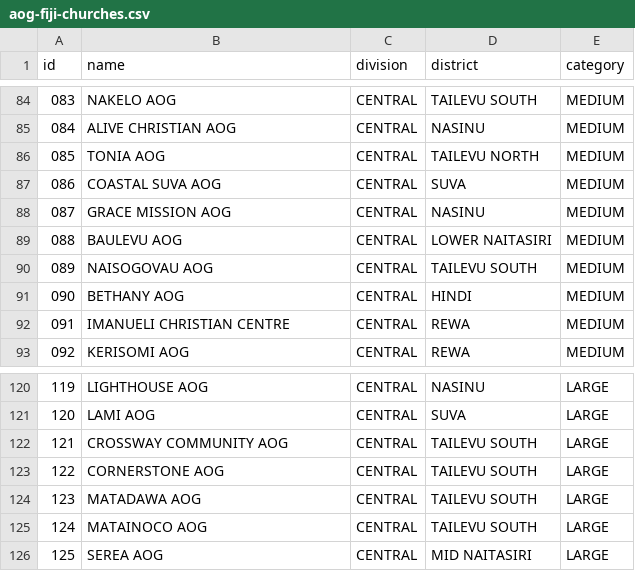
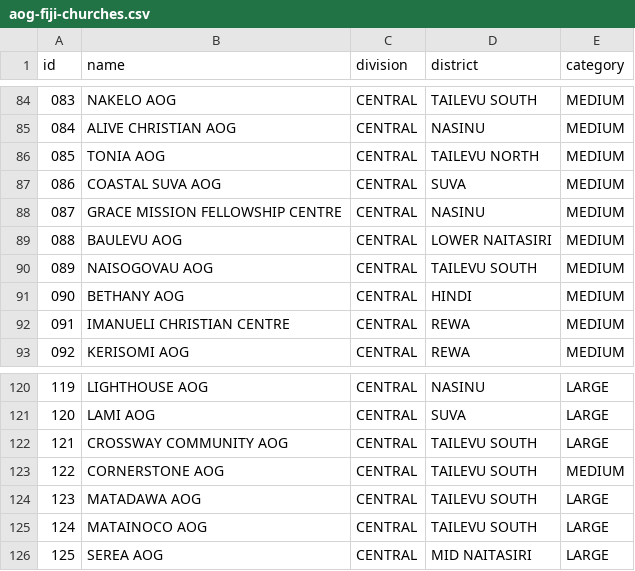
Before and after one commit to johnpbb/AOG, a CSV file: AOG Events/prisma/data/aog-fiji-churches.csv, drawn as a sheet; only a part is shown, gaps mark what is left out.

```diff
--- a/AOG Events/prisma/data/aog-fiji-churches.csv
+++ b/AOG Events/prisma/data/aog-fiji-churches.csv
@@ -87,3 +87,3 @@ id,name,division,district,category
 086,COASTAL SUVA AOG,CENTRAL,SUVA,MEDIUM
-087,GRACE MISSION AOG,CENTRAL,NASINU,MEDIUM
+087,GRACE MISSION FELLOWSHIP CENTRE,CENTRAL,NASINU,MEDIUM
 088,BAULEVU AOG,CENTRAL,LOWER NAITASIRI,MEDIUM
@@ -122,3 +122,3 @@ id,name,division,district,category
 121,CROSSWAY COMMUNITY AOG,CENTRAL,TAILEVU SOUTH,LARGE
-122,CORNERSTONE AOG,CENTRAL,TAILEVU SOUTH,LARGE
+122,CORNERSTONE AOG,CENTRAL,TAILEVU SOUTH,MEDIUM
 123,MATADAWA AOG,CENTRAL,TAILEVU SOUTH,LARGE
```
Also changed, not shown: 1 other file.
